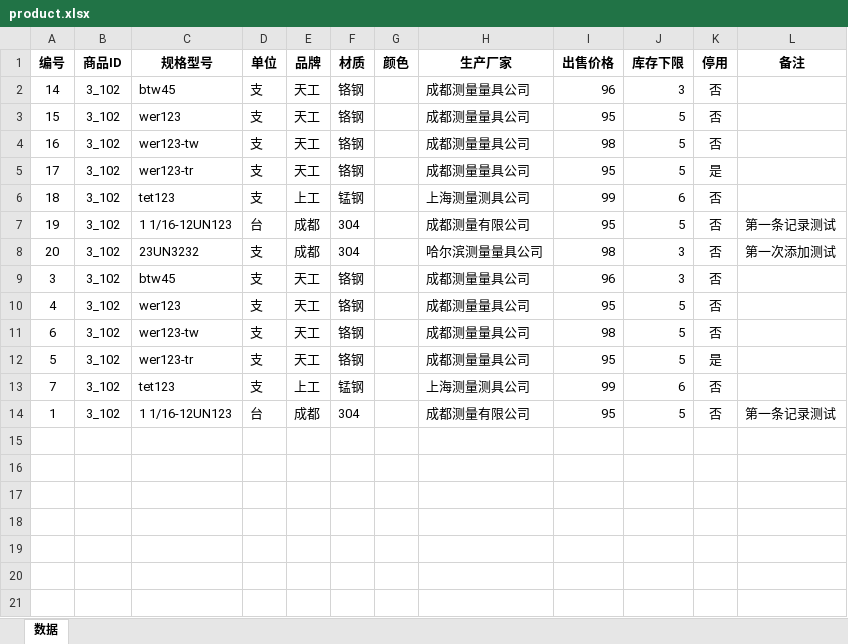
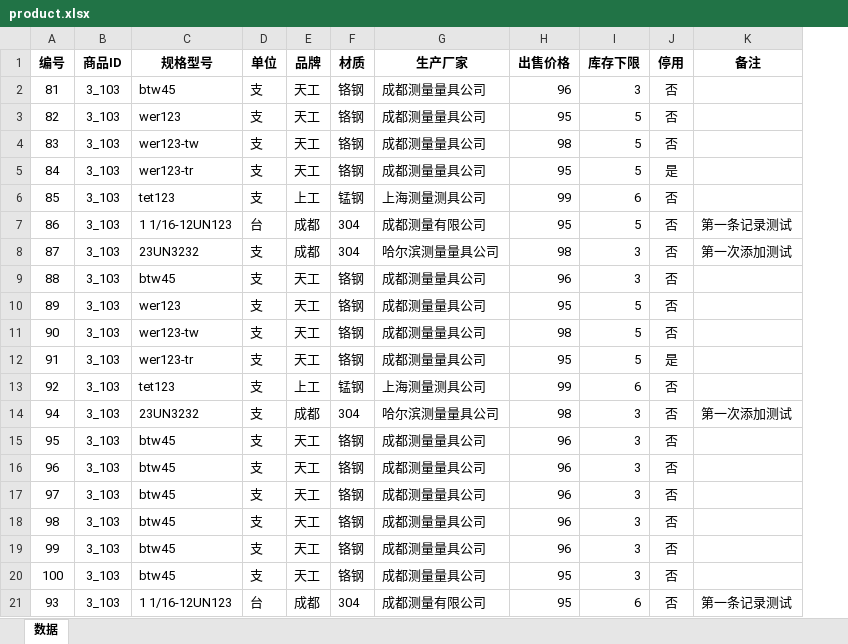
Before and after one commit to samlink/wx_stock, an Excel workbook: upload/product.xlsx, sheet 数据, drawn as a sheet; values as stored, in another font and other column widths than the file's, no borders; removed rows and columns are numbered as before the commit, all else as after; the diff names each change by its address in the sheet, - before the commit and + after, or states it on an @@ line.

```diff
--- a/upload/product.xlsx (sheet 数据)
+++ b/upload/product.xlsx (sheet 数据)
-column G (颜色), empty
-A2 (编号): 14
+A2 (编号): 81
-B2:B13 (商品ID): 3_102
+B2:B13 (商品ID): 3_103
-A3 (编号): 15
+A3 (编号): 82
-A4 (编号): 16
+A4 (编号): 83
-A5 (编号): 17
+A5 (编号): 84
-A6 (编号): 18
+A6 (编号): 85
-A7 (编号): 19
+A7 (编号): 86
-A8 (编号): 20
+A8 (编号): 87
-A9 (编号): 3
+A9 (编号): 88
-A10 (编号): 4
+A10 (编号): 89
-A11 (编号): 6
+A11 (编号): 90
-A12 (编号): 5
+A12 (编号): 91
-A13 (编号): 7
+A13 (编号): 92
+row 14: 94 | 3_103 | 23UN3232 | 支 | 成都 | 304 | 哈尔滨测量量具公司 | 98 | 3 | 否 | 第一次添加测试
+row 15: 95 | 3_103 | btw45 | 支 | 天工 | 铬钢 | 成都测量量具公司 | 96 | 3 | 否
+row 16: 96 | 3_103 | btw45 | 支 | 天工 | 铬钢 | 成都测量量具公司 | 96 | 3 | 否
+row 17: 97 | 3_103 | btw45 | 支 | 天工 | 铬钢 | 成都测量量具公司 | 96 | 3 | 否
+row 18: 98 | 3_103 | btw45 | 支 | 天工 | 铬钢 | 成都测量量具公司 | 96 | 3 | 否
+row 19: 99 | 3_103 | btw45 | 支 | 天工 | 铬钢 | 成都测量量具公司 | 96 | 3 | 否
+row 20: 100 | 3_103 | btw45 | 支 | 天工 | 铬钢 | 成都测量量具公司 | 95 | 3 | 否
-A21 (编号): 1
+A21 (编号): 93
-B21 (商品ID): 3_102
+B21 (商品ID): 3_103
-I21 (库存下限): 5
+I21 (库存下限): 6
```
Also changed, not shown: download/美制圆板牙.xlsx, 1 other file.
